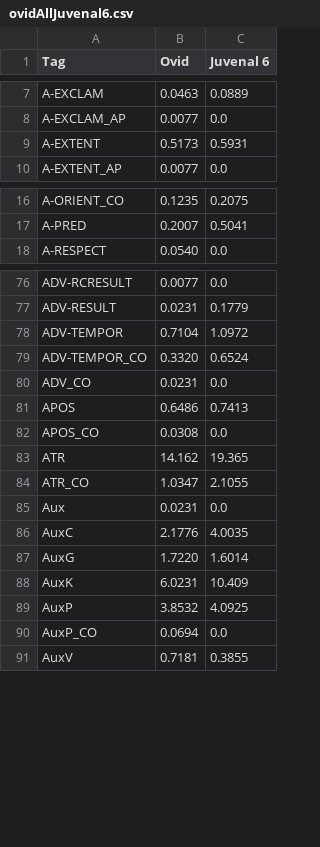
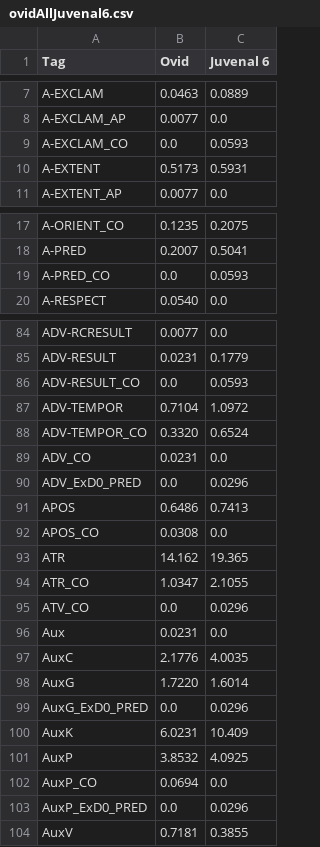
Before and after one commit to brclar15/ovidTreebank, a CSV file: ovidAllJuvenal6.csv, drawn as a sheet; only a part is shown, gaps mark what is left out; the diff covers the shown part only; the diff names each change by its address in the sheet, - before the commit and + after, or states it on an @@ line.

```diff
--- a/ovidAllJuvenal6.csv
+++ b/ovidAllJuvenal6.csv
+row 9: A-EXCLAM_CO | 0.0 | 0.0593
+row 19: A-PRED_CO | 0.0 | 0.0593
+row 86: ADV-RESULT_CO | 0.0 | 0.0593
+row 90: ADV_ExD0_PRED | 0.0 | 0.0296
+row 95: ATV_CO | 0.0 | 0.0296
+row 99: AuxG_ExD0_PRED | 0.0 | 0.0296
+row 103: AuxP_ExD0_PRED | 0.0 | 0.0296
```
Also changed, not shown: 23 added rows elsewhere in this file.
